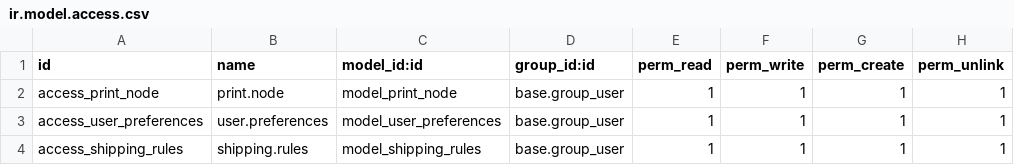
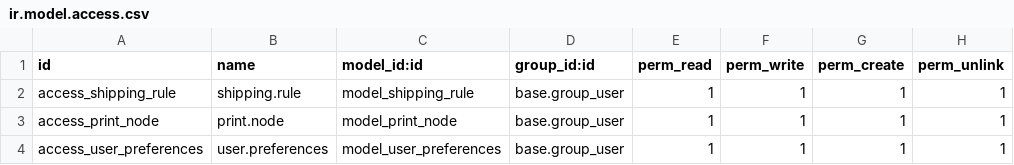
Before and after one commit to andriisem/odoosh, a CSV file: preferences/security/ir.model.access.csv, drawn as a sheet; removed rows and columns are numbered as before the commit, all else as after; the diff names each change by its address in the sheet, - before the commit and + after, or states it on an @@ line.

Commit message:
Zip code and shipping rules (#25)
1) In America, some states’s zipcodes are
Starting with a “0” and excel
Automatically removes the “0”.
so some zipcodes on the CSV file will be
With only 4 digits.
For example:
Zipcode: 10020 will be 10020 (no change)
Zipcode: 7820 will be 07820

2) Based on all order lines we need to have a formula that calculates here the total weight in KG.

3) On the customer record I have set a related field that can be set for the customer.
That way the employees never have to remember the shipping rule. So all orders that will be made for this customer will follow the shipping rules (depending on the Sale order mode)
Based on the customer and The sale order mode.
We need to show the Order shipping rule that we set in the customer card.
And the shipping Rule Code is the field “ShipStation Code” from the shipping rules module.

4) There is only one small complication that we need to add to slide #5.
Some Rules will have a checked box of conditional weight.
That means that if the total weight of the order is above the weight, I wrote on the shipping rule card then the rule that the order will use will be the Rule of the field “use this rule”. And will reflect on the screen I showed on slide #5.
If items are added to the sale or removed and the total weight of the sale order is going to change, then the rule will get adjusted automatically.
This is the way I have done this method here. However, you can either do this or suggest a different way.

```diff
--- a/preferences/security/ir.model.access.csv
+++ b/preferences/security/ir.model.access.csv
+row 2: access_shipping_rule | shipping.rule | model_shipping_rule | base.group_user | 1 | 1 | 1 | 1
-row 4: access_shipping_rules | shipping.rules | model_shipping_rules | base.group_user | 1 | 1 | 1 | 1
```
Also changed, not shown: 14 other files.
